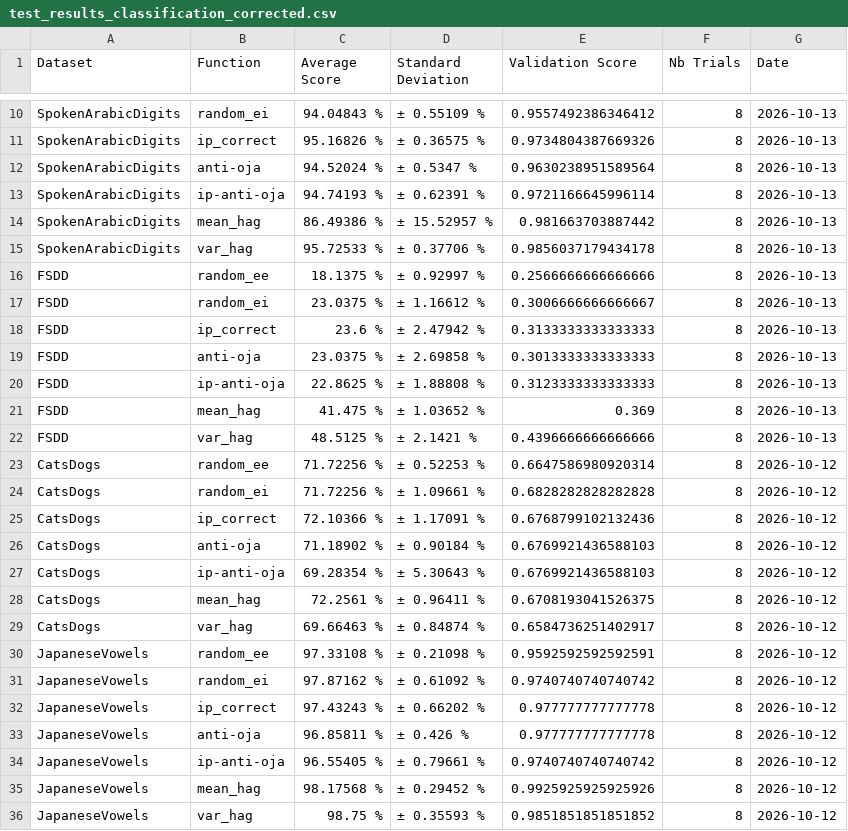
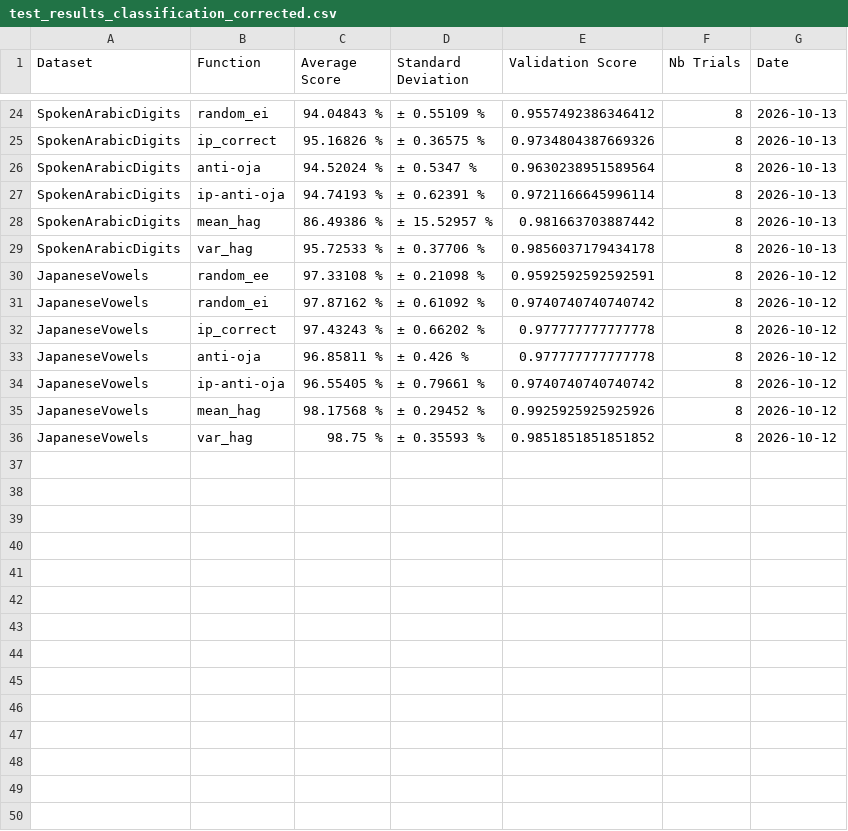
Before and after one commit to Finebouche/hag, a CSV file: outputs/hag/test_results/test_results_classification_corrected.csv, drawn as a sheet; only a part is shown, gaps mark what is left out; removed rows and columns are numbered as before the commit, all else as after; the diff covers the shown part only; the diff names each change by its address in the sheet, - before the commit and + after, or states it on an @@ line.

```diff
--- a/outputs/hag/test_results/test_results_classification_corrected.csv
+++ b/outputs/hag/test_results/test_results_classification_corrected.csv
-row 16: FSDD | random_ee | 18.1375 % | ± 0.92997 % | 0.2566666666666666 | 8 | 2026-10-13
-row 17: FSDD | random_ei | 23.0375 % | ± 1.16612 % | 0.3006666666666667 | 8 | 2026-10-13
-row 18: FSDD | ip_correct | 23.6 % | ± 2.47942 % | 0.3133333333333333 | 8 | 2026-10-13
-row 19: FSDD | anti-oja | 23.0375 % | ± 2.69858 % | 0.3013333333333333 | 8 | 2026-10-13
-row 20: FSDD | ip-anti-oja | 22.8625 % | ± 1.88808 % | 0.3123333333333333 | 8 | 2026-10-13
-row 21: FSDD | mean_hag | 41.475 % | ± 1.03652 % | 0.369 | 8 | 2026-10-13
-row 22: FSDD | var_hag | 48.5125 % | ± 2.1421 % | 0.4396666666666666 | 8 | 2026-10-13
-row 23: CatsDogs | random_ee | 71.72256 % | ± 0.52253 % | 0.6647586980920314 | 8 | 2026-10-12
-row 24: CatsDogs | random_ei | 71.72256 % | ± 1.09661 % | 0.6828282828282828 | 8 | 2026-10-12
-row 25: CatsDogs | ip_correct | 72.10366 % | ± 1.17091 % | 0.6768799102132436 | 8 | 2026-10-12
-row 26: CatsDogs | anti-oja | 71.18902 % | ± 0.90184 % | 0.6769921436588103 | 8 | 2026-10-12
-row 27: CatsDogs | ip-anti-oja | 69.28354 % | ± 5.30643 % | 0.6769921436588103 | 8 | 2026-10-12
-row 28: CatsDogs | mean_hag | 72.2561 % | ± 0.96411 % | 0.6708193041526375 | 8 | 2026-10-12
-row 29: CatsDogs | var_hag | 69.66463 % | ± 0.84874 % | 0.6584736251402917 | 8 | 2026-10-12
```
Also changed, not shown: 14 added rows elsewhere in this file, 2 other files.
